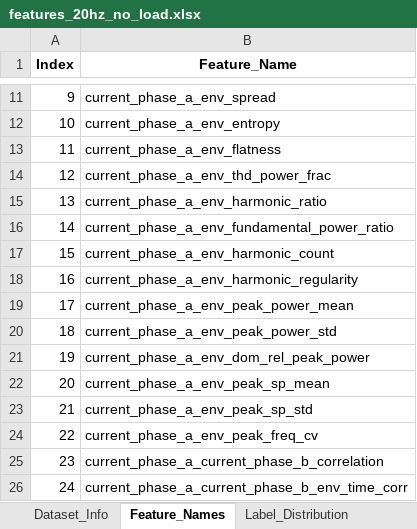
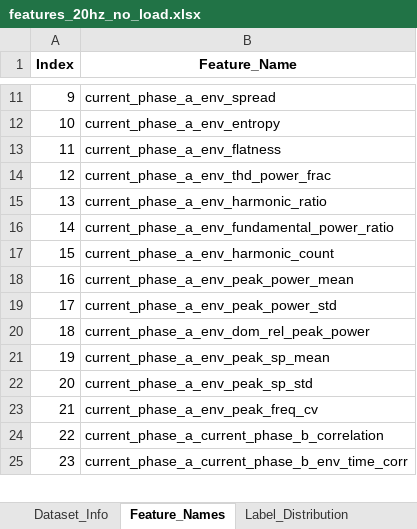
Before and after one commit to efvai/health-asyn-ml, an Excel workbook: notebooks/test_output/features_20hz_no_load.xlsx, sheet Feature_Names, drawn as a sheet; only a part is shown, gaps mark what is left out; values as stored, in another font and other column widths than the file's, no borders; removed rows and columns are numbered as before the commit, all else as after; the diff names each change by its address in the sheet, - before the commit and + after, or states it on an @@ line.

```diff
--- a/notebooks/test_output/features_20hz_no_load.xlsx (sheet Feature_Names)
+++ b/notebooks/test_output/features_20hz_no_load.xlsx (sheet Feature_Names)
-row 18: 16 | current_phase_a_env_harmonic_regularity
@@ column A (Index) renumbered from row 18 down @@
```
Also changed, not shown: sheet Features_Data, sheet Feature_Stats_by_Condition, sheet Feature_Statistics, sheet Dataset_Info, notebooks/test_output/classwise_metrics.xlsx, notebooks/test_output/cv_results_no_load.xlsx, 5 other files.
